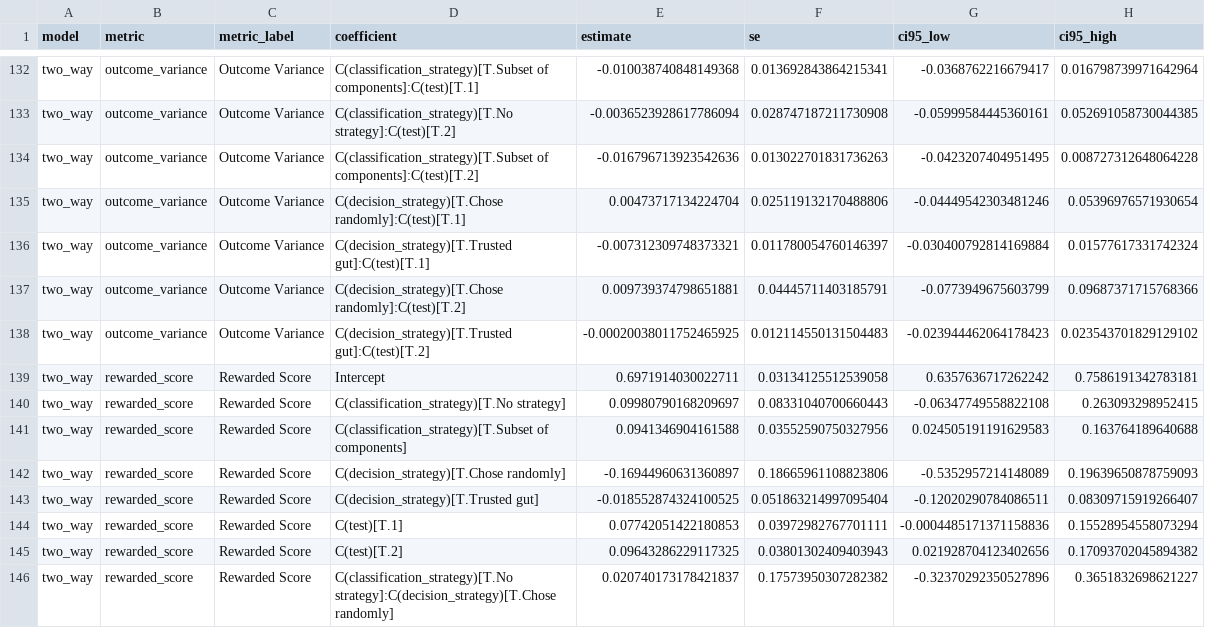
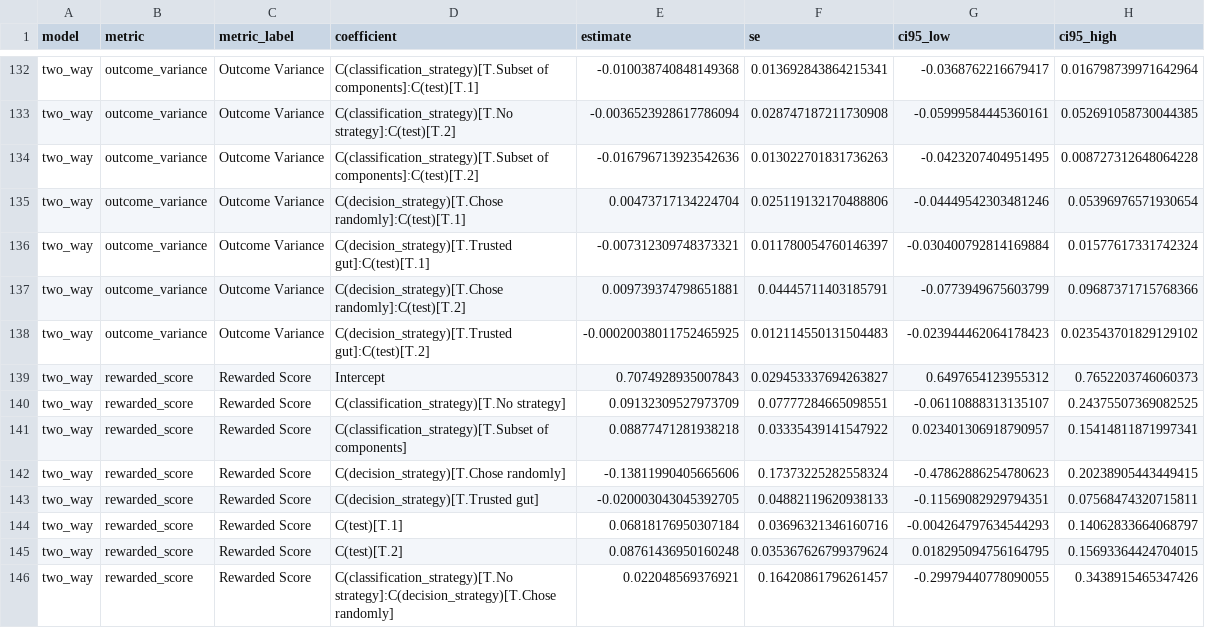
Before and after one commit to IoannaDouka/category-learning-metacog-analysis, a CSV file: paper_repro_outputs/tables/strategy_model_coefficients.csv, drawn as a sheet; only a part is shown, gaps mark what is left out; the diff covers the shown part only.

```diff
--- a/paper_repro_outputs/tables/strategy_model_coefficients.csv
+++ b/paper_repro_outputs/tables/strategy_model_coefficients.csv
@@ -138,9 +138,9 @@ two_way,outcome_variance,Outcome Variance,C(decision_strategy)[T.Chose randomly]
 two_way,outcome_variance,Outcome Variance,C(decision_strategy)[T.Trusted gut]:C(test)[T.2],-0.00020038011752465925,0.012114550131504483,-0.023944462064178423,0.023543701829129102
-two_way,rewarded_score,Rewarded Score,Intercept,0.6971914030022711,0.03134125512539058,0.6357636717262242,0.7586191342783181
-two_way,rewarded_score,Rewarded Score,C(classification_strategy)[T.No strategy],0.09980790168209697,0.08331040700660443,-0.06347749558822108,0.263093298952415
-two_way,rewarded_score,Rewarded Score,C(classification_strategy)[T.Subset of components],0.0941346904161588,0.03552590750327956,0.024505191191629583,0.163764189640688
-two_way,rewarded_score,Rewarded Score,C(decision_strategy)[T.Chose randomly],-0.16944960631360897,0.18665961108823806,-0.5352957214148089,0.19639650878759093
-two_way,rewarded_score,Rewarded Score,C(decision_strategy)[T.Trusted gut],-0.018552874324100525,0.051863214997095404,-0.12020290784086511,0.08309715919266407
-two_way,rewarded_score,Rewarded Score,C(test)[T.1],0.07742051422180853,0.03972982767701111,-0.0004485171371158836,0.15528954558073294
-two_way,rewarded_score,Rewarded Score,C(test)[T.2],0.09643286229117325,0.03801302409403943,0.021928704123402656,0.17093702045894382
-two_way,rewarded_score,Rewarded Score,C(classification_strategy)[T.No strategy]:C(decision_strategy)[T.Chose randomly],0.020740173178421837,0.17573950307282382,-0.32370292350527896,0.3651832698621227
+two_way,rewarded_score,Rewarded Score,Intercept,0.7074928935007843,0.029453337694263827,0.6497654123955312,0.7652203746060373
+two_way,rewarded_score,Rewarded Score,C(classification_strategy)[T.No strategy],0.09132309527973709,0.07777284665098551,-0.06110888313135107,0.24375507369082525
+two_way,rewarded_score,Rewarded Score,C(classification_strategy)[T.Subset of components],0.08877471281938218,0.03335439141547922,0.023401306918790957,0.15414811871997341
+two_way,rewarded_score,Rewarded Score,C(decision_strategy)[T.Chose randomly],-0.13811990405665606,0.17373225282558324,-0.47862886254780623,0.20238905443449415
+two_way,rewarded_score,Rewarded Score,C(decision_strategy)[T.Trusted gut],-0.020003043045392705,0.04882119620938133,-0.11569082929794351,0.07568474320715811
+two_way,rewarded_score,Rewarded Score,C(test)[T.1],0.06818176950307184,0.03696321346160716,-0.004264797634544293,0.14062833664068797
+two_way,rewarded_score,Rewarded Score,C(test)[T.2],0.08761436950160248,0.035367626799379624,0.018295094756164795,0.15693364424704015
+two_way,rewarded_score,Rewarded Score,C(classification_strategy)[T.No strategy]:C(decision_strategy)[T.Chose randomly],0.022048569376921,0.16420861796261457,-0.29979440778090055,0.3438915465347426
```
Also changed, not shown: 72 edited cells elsewhere in this file, paper_repro_outputs/tables/icc2k_all_completers.csv, paper_repro_outputs/tables/questionnaire_task_correlations_all80_corrected.csv, 41 other files.
